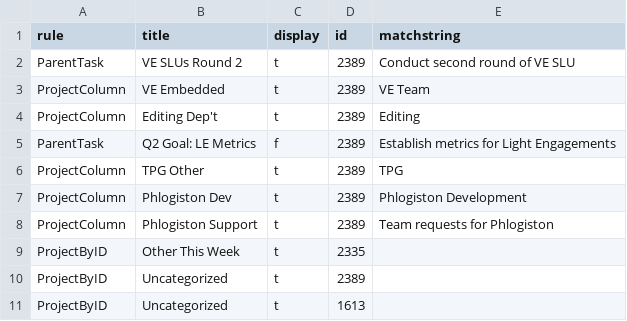
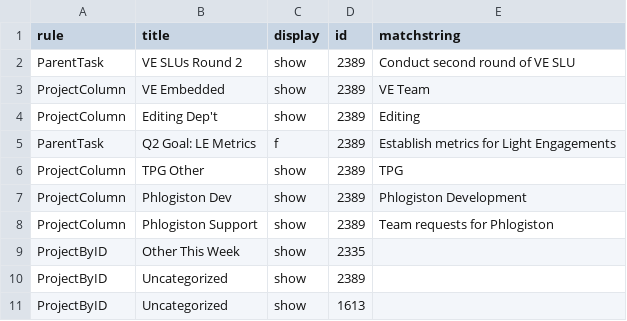
Before and after one commit to wikimedia/phlogiston, a CSV file: ja_recategorization.csv, drawn as a sheet.

Commit message:
Update ja_recategorization.csv

```diff
--- a/ja_recategorization.csv
+++ b/ja_recategorization.csv
@@ -1,11 +1,11 @@
 rule,title,display,id,matchstring
-ParentTask,"VE SLUs Round 2",t,2389,"Conduct second round of VE SLU"
-ProjectColumn,"VE Embedded",t,2389,"VE Team"
-ProjectColumn,"Editing Dep't",t,2389,"Editing"
+ParentTask,"VE SLUs Round 2",show,2389,"Conduct second round of VE SLU"
+ProjectColumn,"VE Embedded",show,2389,"VE Team"
+ProjectColumn,"Editing Dep't",show,2389,"Editing"
 ParentTask,"Q2 Goal: LE Metrics",f,2389,"Establish metrics for Light Engagements"
-ProjectColumn,"TPG Other",t,2389,"TPG"
-ProjectColumn,"Phlogiston Dev",t,2389,"Phlogiston Development"
-ProjectColumn,"Phlogiston Support",t,2389,"Team requests for Phlogiston"
-ProjectByID,"Other This Week",t,2335,
-ProjectByID,"Uncategorized",t,2389,
-ProjectByID,"Uncategorized",t,1613,
+ProjectColumn,"TPG Other",show,2389,"TPG"
+ProjectColumn,"Phlogiston Dev",show,2389,"Phlogiston Development"
+ProjectColumn,"Phlogiston Support",show,2389,"Team requests for Phlogiston"
+ProjectByID,"Other This Week",show,2335,
+ProjectByID,"Uncategorized",show,2389,
+ProjectByID,"Uncategorized",show,1613,
```
